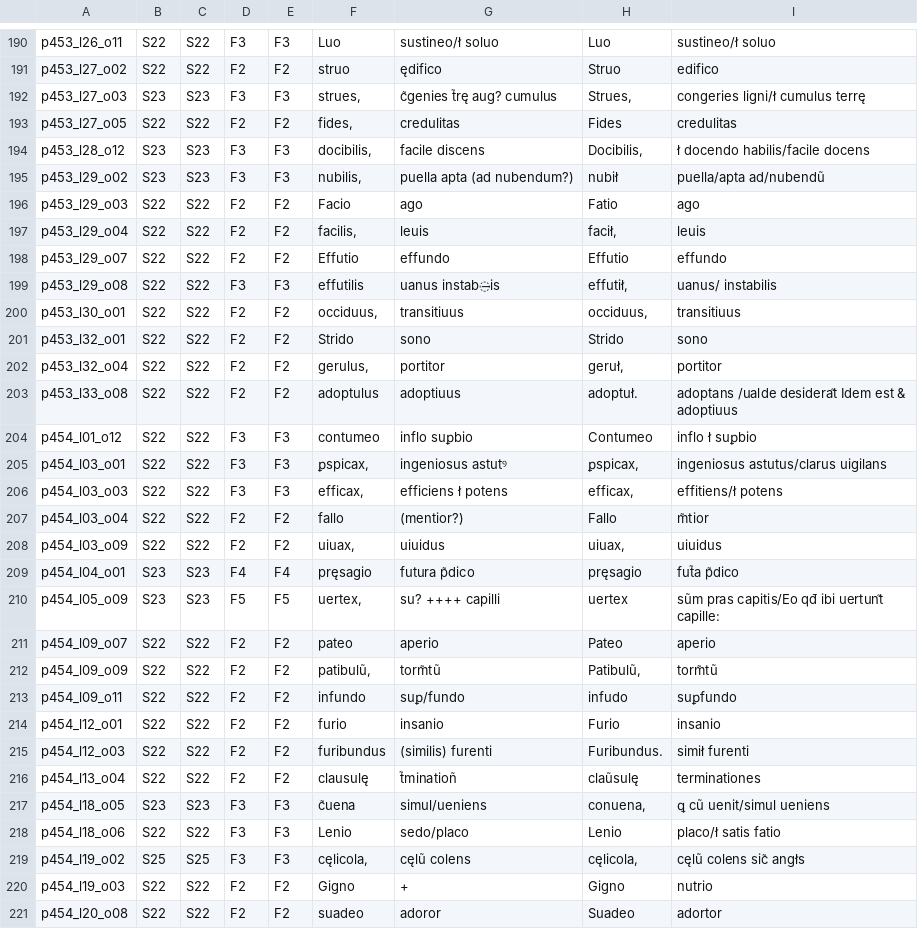
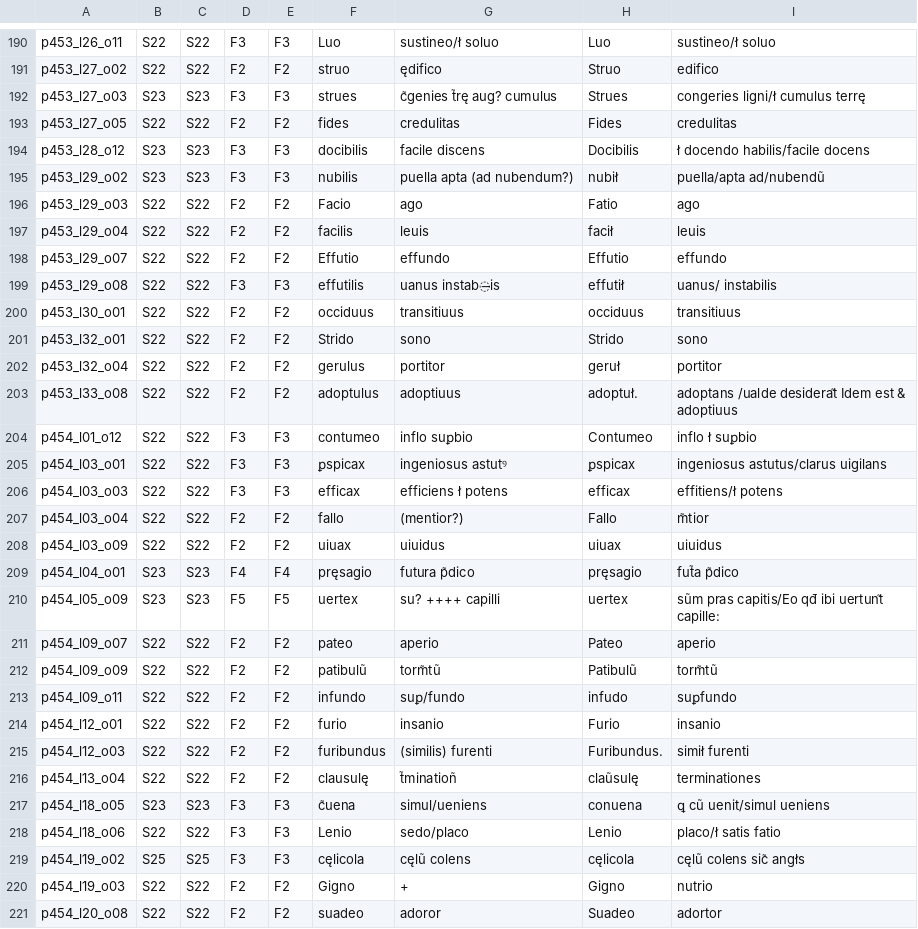
Before and after one commit to malamatenia/Eutyches, a CSV file: comparative_mss_analysis/identical_glosses_csv/identical_glosses_Bamberg_Lat7499.csv, drawn as a sheet; only a part is shown, gaps mark what is left out; the diff covers the shown part only.

```diff
--- a/comparative_mss_analysis/identical_glosses_csv/identical_glosses_Bamberg_Lat7499.csv
+++ b/comparative_mss_analysis/identical_glosses_csv/identical_glosses_Bamberg_Lat7499.csv
@@ -191,23 +191,23 @@ p453_l26_o11,S22,S22,F3,F3,Luo ,sustineo/ł soluo,Luo ,sustineo/ł soluo
 p453_l27_o02,S22,S22,F2,F2,struo ,ędifico,Struo ,edifico
-p453_l27_o03,S23,S23,F3,F3,"strues, ",c̃genies t̃rę aug? cumulus,"Strues, ",congeries ligni/ł cumulus terrę
-p453_l27_o05,S22,S22,F2,F2,"fides, ",credulitas,Fides ,credulitas
-p453_l28_o12,S23,S23,F3,F3,"docibilis, ",facile discens,"Docibilis, ",ł docendo habilis/facile docens
-p453_l29_o02,S23,S23,F3,F3,"nubilis, ",puella apta (ad nubendum?),nubił ,puella/apta ad/nubendũ
+p453_l27_o03,S23,S23,F3,F3,strues ,c̃genies t̃rę aug? cumulus,Strues ,congeries ligni/ł cumulus terrę
+p453_l27_o05,S22,S22,F2,F2,fides ,credulitas,Fides ,credulitas
+p453_l28_o12,S23,S23,F3,F3,docibilis ,facile discens,Docibilis ,ł docendo habilis/facile docens
+p453_l29_o02,S23,S23,F3,F3,nubilis ,puella apta (ad nubendum?),nubił ,puella/apta ad/nubendũ
 p453_l29_o03,S22,S22,F2,F2,Facio ,ago,Fatio ,ago
-p453_l29_o04,S22,S22,F2,F2,"facilis, ",leuis,"facił, ",leuis
+p453_l29_o04,S22,S22,F2,F2,facilis ,leuis,facił ,leuis
 p453_l29_o07,S22,S22,F2,F2,Effutio ,effundo,Effutio ,effundo
-p453_l29_o08,S22,S22,F3,F3,effutilis ,uanus instab̶is,"effutił, ",uanus/ instabilis
-p453_l30_o01,S22,S22,F2,F2,"occiduus, ",transitiuus,"occiduus, ",transitiuus
+p453_l29_o08,S22,S22,F3,F3,effutilis ,uanus instab̶is,effutił ,uanus/ instabilis
+p453_l30_o01,S22,S22,F2,F2,occiduus ,transitiuus,occiduus ,transitiuus
 p453_l32_o01,S22,S22,F2,F2,Strido ,sono,Strido ,sono
-p453_l32_o04,S22,S22,F2,F2,"gerulus, ",portitor,"geruł, ",portitor
+p453_l32_o04,S22,S22,F2,F2,gerulus ,portitor,geruł ,portitor
 p453_l33_o08,S22,S22,F2,F2,adoptulus ,adoptiuus,adoptuł. ,adoptans /ualde desiderat᷑ Idem est & adoptiuus
 p454_l01_o12,S22,S22,F3,F3,contumeo ,inflo suꝑbio,Contumeo ,inflo ł suꝑbio
-p454_l03_o01,S22,S22,F3,F3,"ꝑspicax, ",ingeniosus astutꝰ,"ꝑspicax, ",ingeniosus astutus/clarus uigilans
-p454_l03_o03,S22,S22,F3,F3,"efficax, ",efficiens ł potens,"efficax, ",effitiens/ł potens
+p454_l03_o01,S22,S22,F3,F3,ꝑspicax ,ingeniosus astutꝰ,ꝑspicax ,ingeniosus astutus/clarus uigilans
+p454_l03_o03,S22,S22,F3,F3,efficax ,efficiens ł potens,efficax ,effitiens/ł potens
 p454_l03_o04,S22,S22,F2,F2,fallo ,(mentior?),Fallo ,m̃tior
-p454_l03_o09,S22,S22,F2,F2,"uiuax, ",uiuidus,"uiuax, ",uiuidus
+p454_l03_o09,S22,S22,F2,F2,uiuax ,uiuidus,uiuax ,uiuidus
 p454_l04_o01,S23,S23,F4,F4,pręsagio ,futura p̃dico,pręsagio ,fut̃a p̃dico
-p454_l05_o09,S23,S23,F5,F5,"uertex, ",su? ++++ capilli,uertex ,sũm pras capitis/Eo qđ ibi uertunt᷑ capille:
+p454_l05_o09,S23,S23,F5,F5,uertex ,su? ++++ capilli,uertex ,sũm pras capitis/Eo qđ ibi uertunt᷑ capille:
 p454_l09_o07,S22,S22,F2,F2,pateo ,aperio,Pateo ,aperio
-p454_l09_o09,S22,S22,F2,F2,"patibulũ, ",torm̃tũ,"Patibulũ, ",torm̃tũ
+p454_l09_o09,S22,S22,F2,F2,patibulũ ,torm̃tũ,Patibulũ ,torm̃tũ
 p454_l09_o11,S22,S22,F2,F2,infundo ,suꝑ/fundo,infudo ,suꝑfundo
@@ -216,5 +216,5 @@ p454_l12_o03,S22,S22,F2,F2,furibundus ,(similis) furenti,Furibundus. ,simił fur
 p454_l13_o04,S22,S22,F2,F2,clausulę ,t̃minatioñ,claũsulę ,terminationes
-p454_l18_o05,S23,S23,F3,F3,c̃uena ,simul/ueniens,"conuena, ",ꝗ cũ uenit/simul ueniens
+p454_l18_o05,S23,S23,F3,F3,c̃uena ,simul/ueniens,conuena ,ꝗ cũ uenit/simul ueniens
 p454_l18_o06,S22,S22,F3,F3,Lenio ,sedo/placo,Lenio ,placo/ł satis fatio
-p454_l19_o02,S25,S25,F3,F3,"cęlicola, ",cęlũ colens,"cęlicola, ",cęlũ colens sic̃ angłs
+p454_l19_o02,S25,S25,F3,F3,cęlicola ,cęlũ colens,cęlicola ,cęlũ colens sic̃ angłs
 p454_l19_o03,S22,S22,F2,F2,Gigno ,+,Gigno ,nutrio
```
Also changed, not shown: 170 edited cells elsewhere in this file, comparative_mss_analysis/full_comp_mss.csv, comparative_mss_analysis/identical_glosses_csv/identical_glosses_VLO41_Bamberg.csv, 29 other files.
